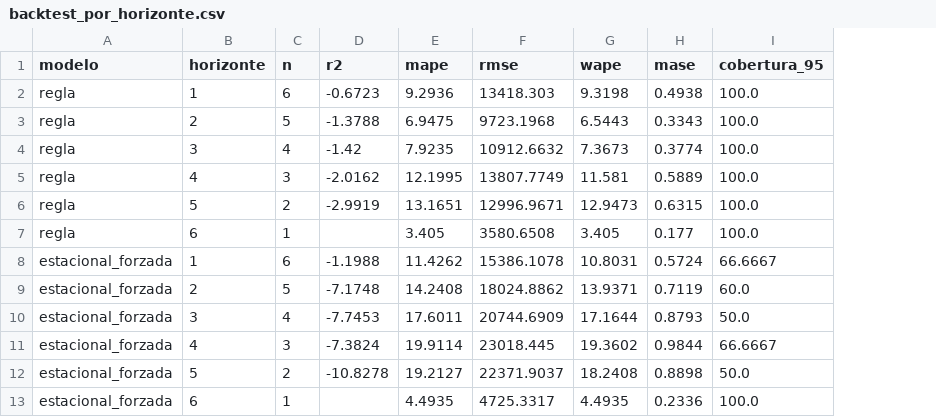
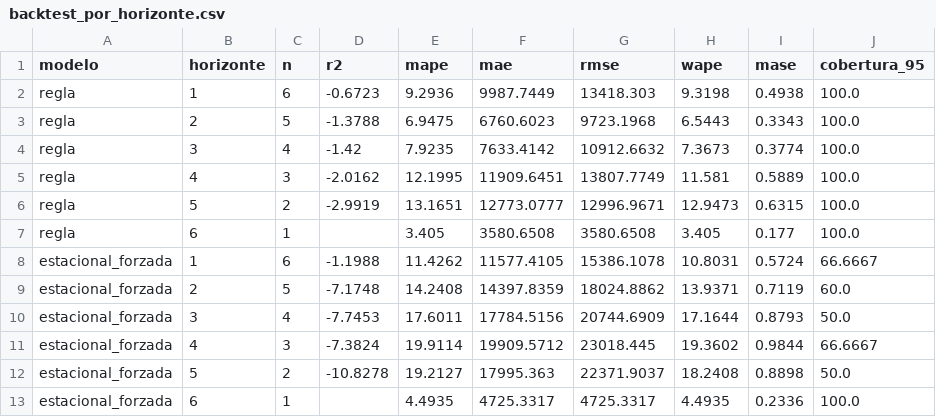
Before and after one commit to StanleyRodr/Predicta, a CSV file: docs/evaluacion/backtest_por_horizonte.csv, drawn as a sheet; only a part is shown; the diff names each change by its address in the sheet, - before the commit and + after, or states it on an @@ line.

Commit message:
feat(ml): report MAE alongside RMSE
The thesis promises MAE and RMSE from sklearn.metrics on unseen
data; the system had no MAE and a hand-written RMSE.
- MAE and RMSE via sklearn.metrics; RMSE values unchanged
- mae in monthly and daily metrics and in "Detalle técnico"
- Evaluation regenerated with model and baseline MAE
- REQ-37 marked resolved

```diff
--- a/docs/evaluacion/backtest_por_horizonte.csv
+++ b/docs/evaluacion/backtest_por_horizonte.csv
+column F (mae), rows 2-13: 9987.7449 | 6760.6023 | 7633.4142 | 11909.6451 | 12773.0777 | 3580.6508 | 11577.4105 | 14397.8359 | 17784.5156 | 19909.5712 | 17995.363 | 4725.3317
```
Also changed, not shown: 21 other files.
